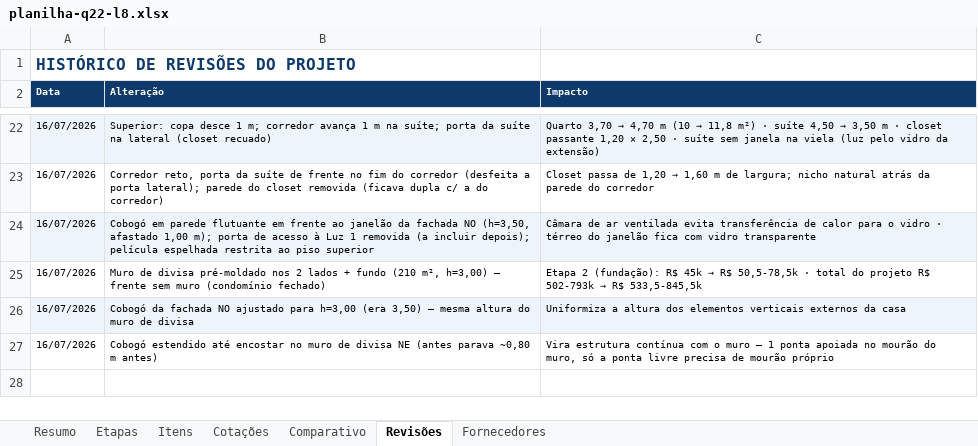
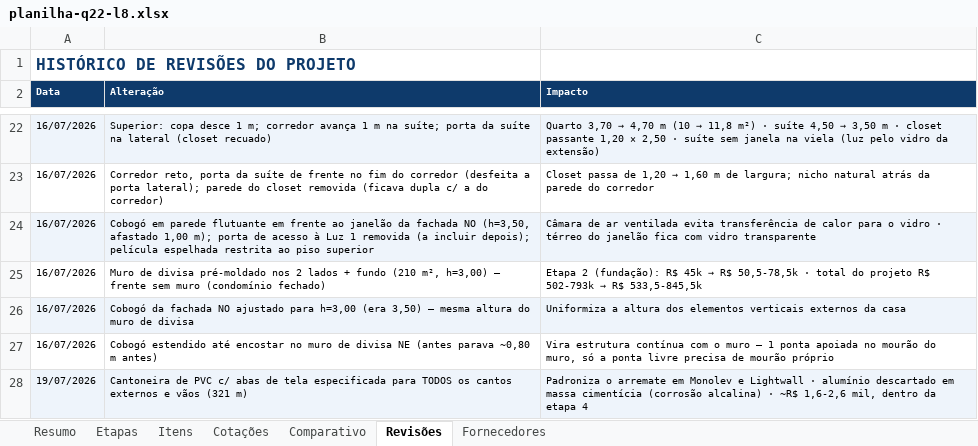
Before and after one commit to pvizioli/projeto_casa_pedro, an Excel workbook: planilha-q22-l8.xlsx, sheet Revisões, drawn as a sheet; only a part is shown, gaps mark what is left out; values as stored, in another font and other column widths than the file's, no borders; the diff names each change by its address in the sheet, - before the commit and + after, or states it on an @@ line.

```diff
--- a/planilha-q22-l8.xlsx (sheet Revisões)
+++ b/planilha-q22-l8.xlsx (sheet Revisões)
+row 28: 19/07/2026 | Cantoneira de PVC c/ abas de tela especificada para TODOS os cantos externos e vãos (321 m) | Padroniza o arremate em Monolev e Lightwall · alumínio descartado em massa cimentícia (corrosão alcalina) · ~R$ 1,6-2,6 mil, dentro da etapa 4
```
Also changed, not shown: sheet Itens, sheet Resumo.
